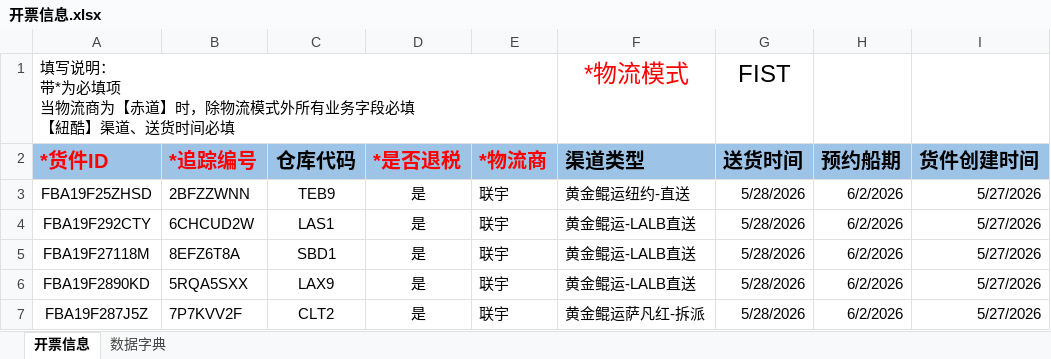
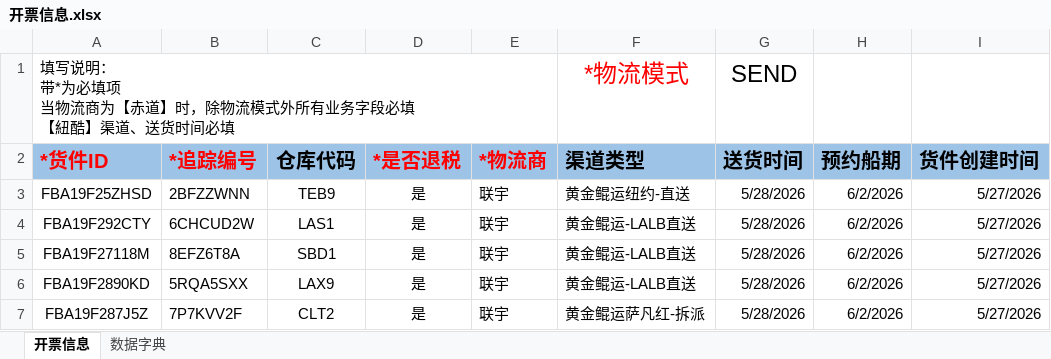
Before and after one commit to MinMonk/ship_tools, an Excel workbook: plan_data/开票信息.xlsx, sheet 开票信息, drawn as a sheet; values as stored, in another font and other column widths than the file's, no borders; the diff names each change by its address in the sheet, - before the commit and + after, or states it on an @@ line.

Commit message:
将 shipment_data 目录规划处 SEND 和 FIST 两个目录用于区分

```diff
--- a/plan_data/开票信息.xlsx (sheet 开票信息)
+++ b/plan_data/开票信息.xlsx (sheet 开票信息)
-G1 (送货时间): FIST
+G1 (送货时间): SEND
```
Also changed, not shown: 26 other files.
